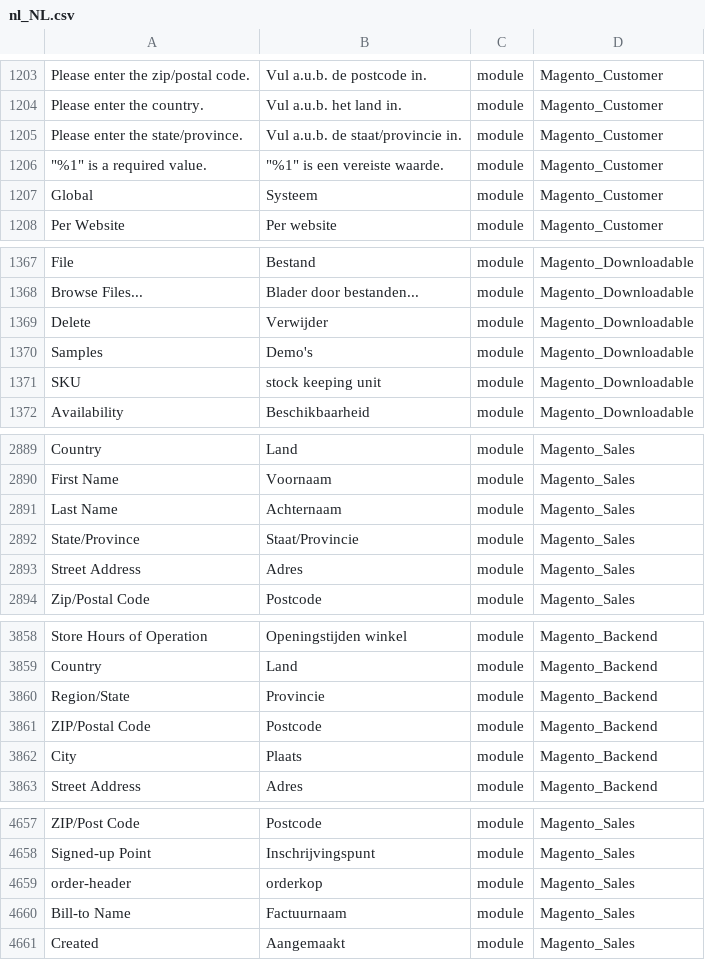
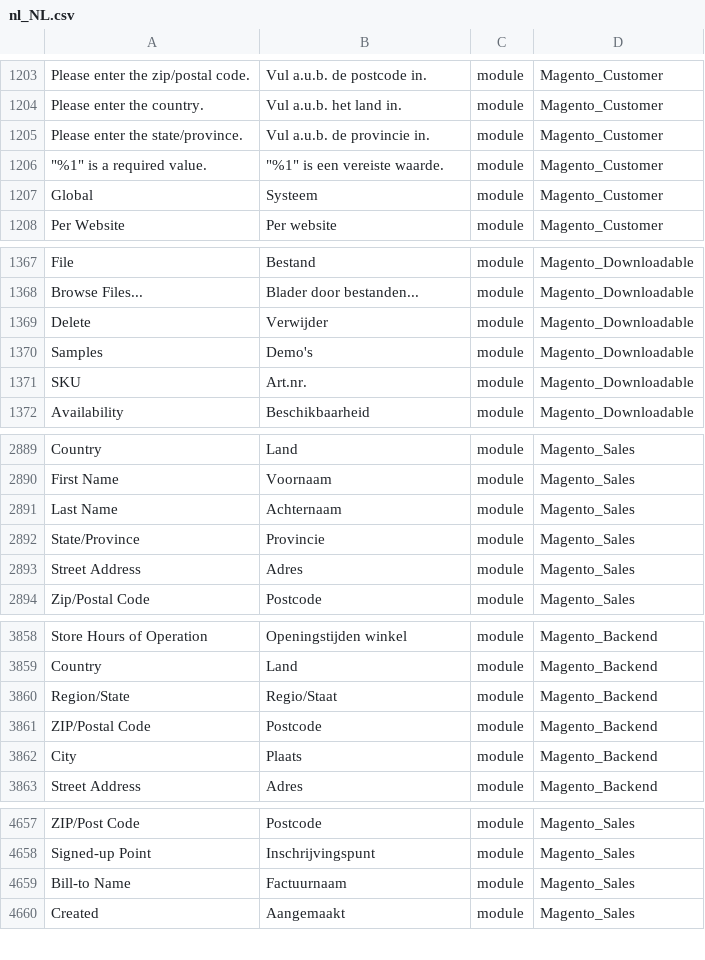
Before and after one commit to rakibabu/language_nl_nl, a CSV file: nl_NL.csv, drawn as a sheet; only a part is shown, gaps mark what is left out; the diff names each change by its address in the sheet, - before the commit and + after, or states it on an @@ line.

```diff
--- a/nl_NL.csv
+++ b/nl_NL.csv
-B1205: Vul a.u.b. de staat/provincie in.
+B1205: Vul a.u.b. de provincie in.
-B1371: stock keeping unit
+B1371: Art.nr.
-B2892: Staat/Provincie
+B2892: Provincie
-B3860: Provincie
+B3860: Regio/Staat
-row 4659: order-header | orderkop | module | Magento_Sales
```
Also changed, not shown: 1 other file.
